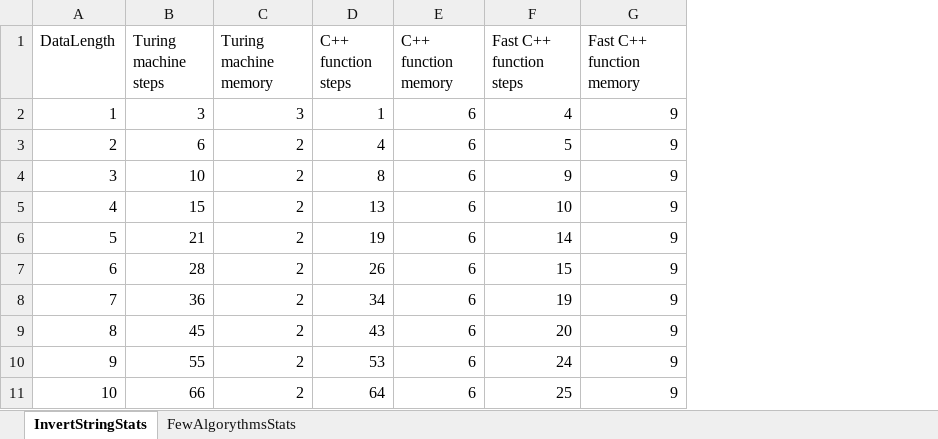
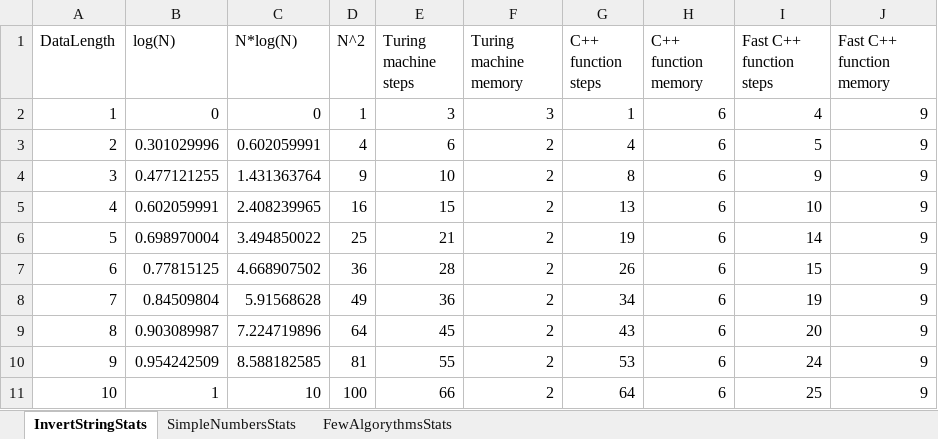
Before and after one commit to Polterageist/xyz-cpp-course, an Excel workbook: Algorythms/Stats.xlsx, sheet InvertStringStats, drawn as a sheet; only a part is shown; values as stored, in another font and other column widths than the file's, no borders; charts and pictures and table styles not drawn; the diff names each change by its address in the sheet, - before the commit and + after, or states it on an @@ line.

```diff
--- a/Algorythms/Stats.xlsx (sheet InvertStringStats)
+++ b/Algorythms/Stats.xlsx (sheet InvertStringStats)
+sheet tab: SimpleNumbersStats
+column B (log(N)), rows 2-11: 0 | 0.301029996 | 0.477121255 | 0.602059991 | 0.698970004 | 0.77815125 | 0.84509804 | 0.903089987 | 0.954242509 | 1
+column C (N*log(N)), rows 2-11: 0 | 0.602059991 | 1.431363764 | 2.408239965 | 3.494850022 | 4.668907502 | 5.91568628 | 7.224719896 | 8.588182585 | 10
+column D (N^2), rows 2-11: 1 | 4 | 9 | 16 | 25 | 36 | 49 | 64 | 81 | 100
```
Also changed, not shown: sheet FewAlgorythmsStats, charts or pictures, 1 other file.
